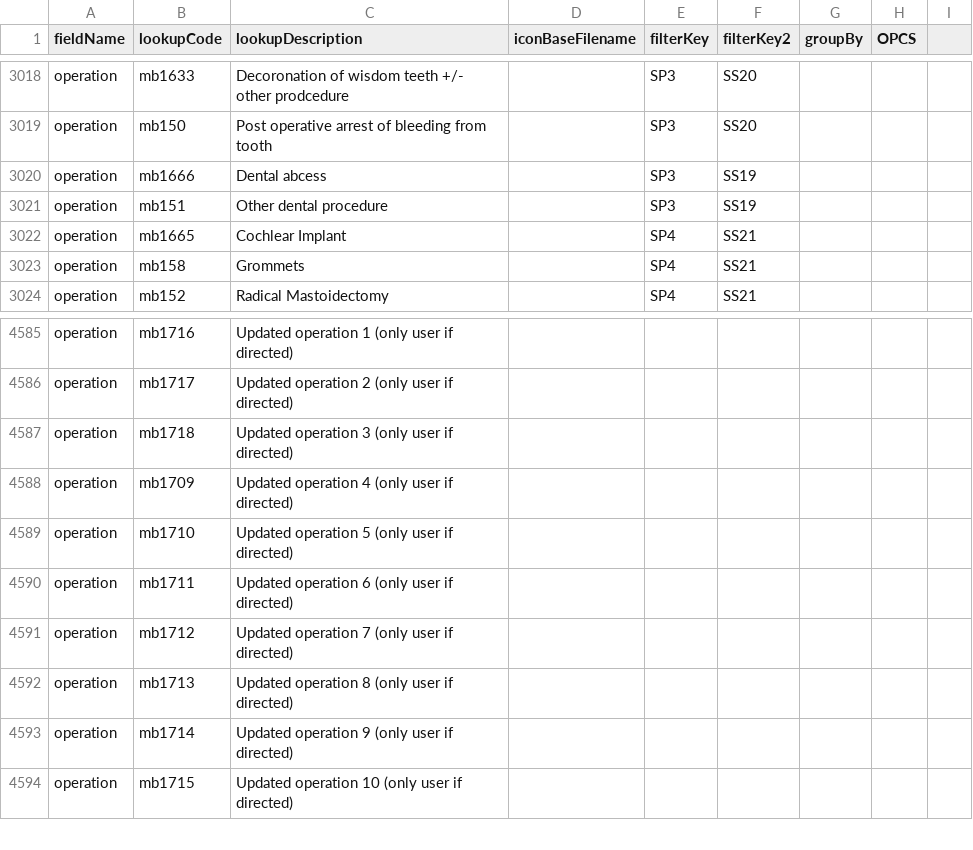
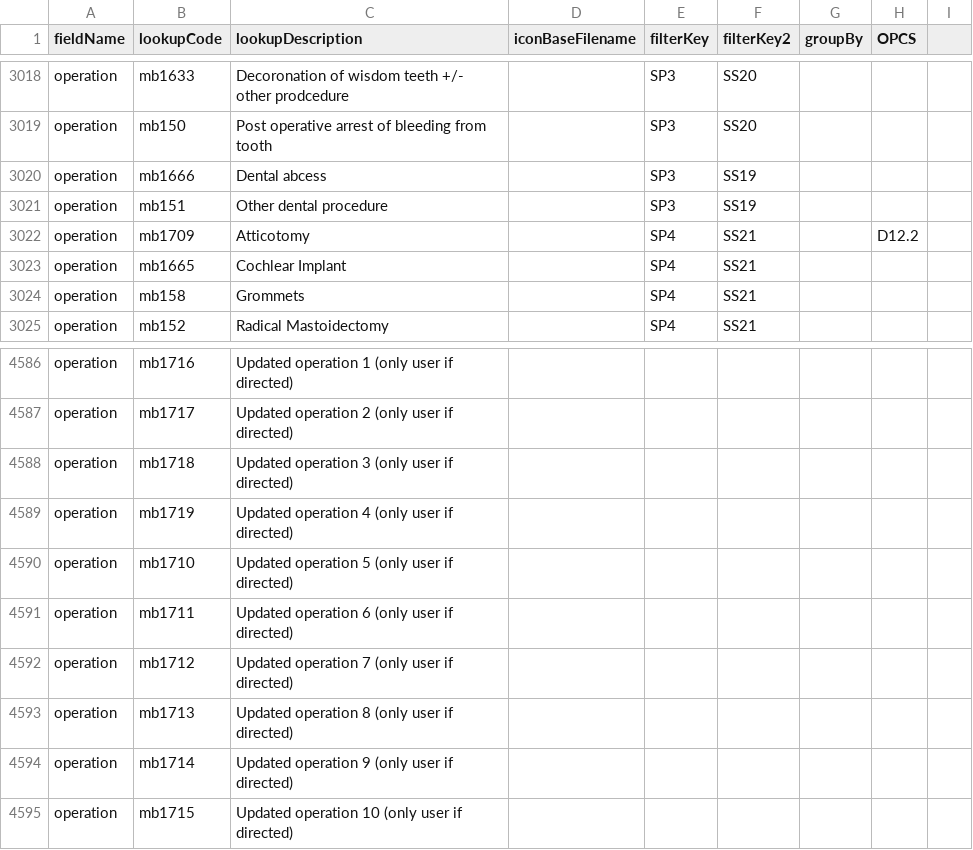
Before and after one commit to homepark/lkups, a CSV file: mbylkup.csv, drawn as a sheet; only a part is shown, gaps mark what is left out.

Commit message:
Update mbylkup.csv

```diff
--- a/mbylkup.csv
+++ b/mbylkup.csv
@@ -3021,2 +3021,3 @@ operation,mb1666,Dental abcess,,SP3,SS19,,,
 operation,mb151,Other dental procedure,,SP3,SS19,,,
+operation,mb1709,Atticotomy,,SP4,SS21,,D12.2,
 operation,mb1665,Cochlear Implant,,SP4,SS21,,,
@@ -4587,3 +4588,3 @@ operation,mb1717,Updated operation 2 (only user if directed),,,,,,
 operation,mb1718,Updated operation 3 (only user if directed),,,,,,
-operation,mb1709,Updated operation 4 (only user if directed),,,,,,
+operation,mb1719,Updated operation 4 (only user if directed),,,,,,
 operation,mb1710,Updated operation 5 (only user if directed),,,,,,
```
